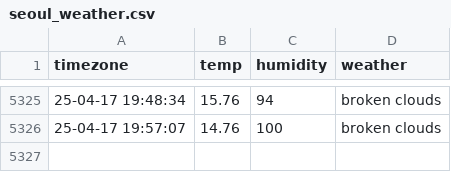
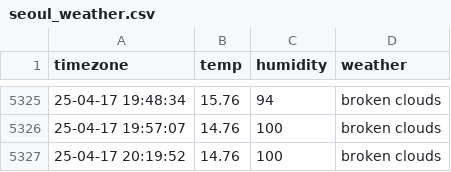
Before and after one commit to cong2738/seoul_weather, a CSV file: seoul_weather.csv, drawn as a sheet; only a part is shown, gaps mark what is left out.

```diff
--- a/seoul_weather.csv
+++ b/seoul_weather.csv
@@ -5326 +5326,2 @@ timezone,temp,humidity,weather
 25-04-17 19:57:07,14.76,100,broken clouds
+25-04-17 20:19:52,14.76,100,broken clouds
```
